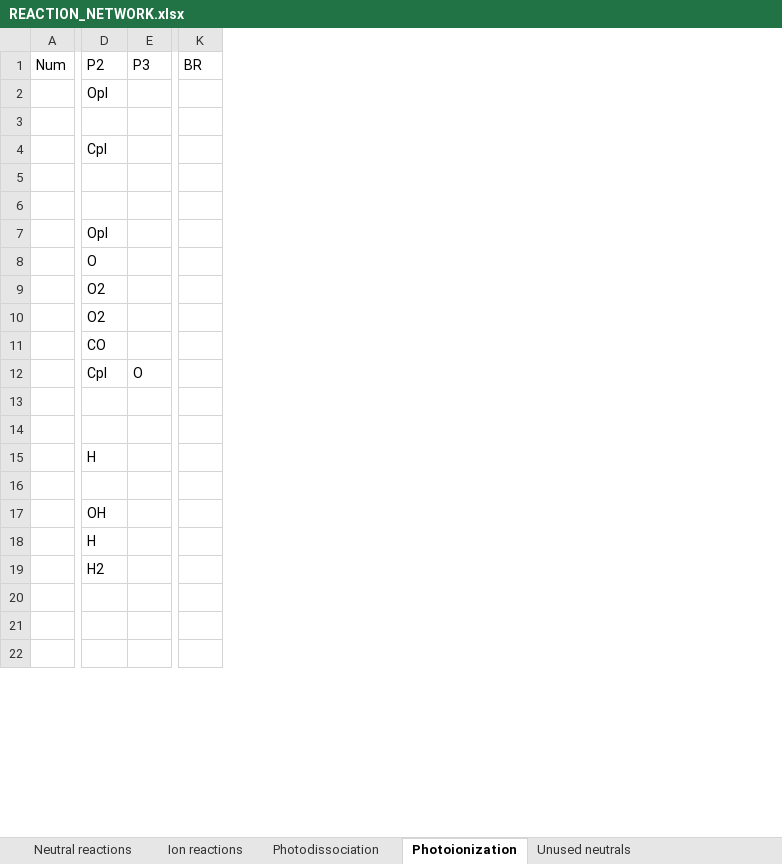
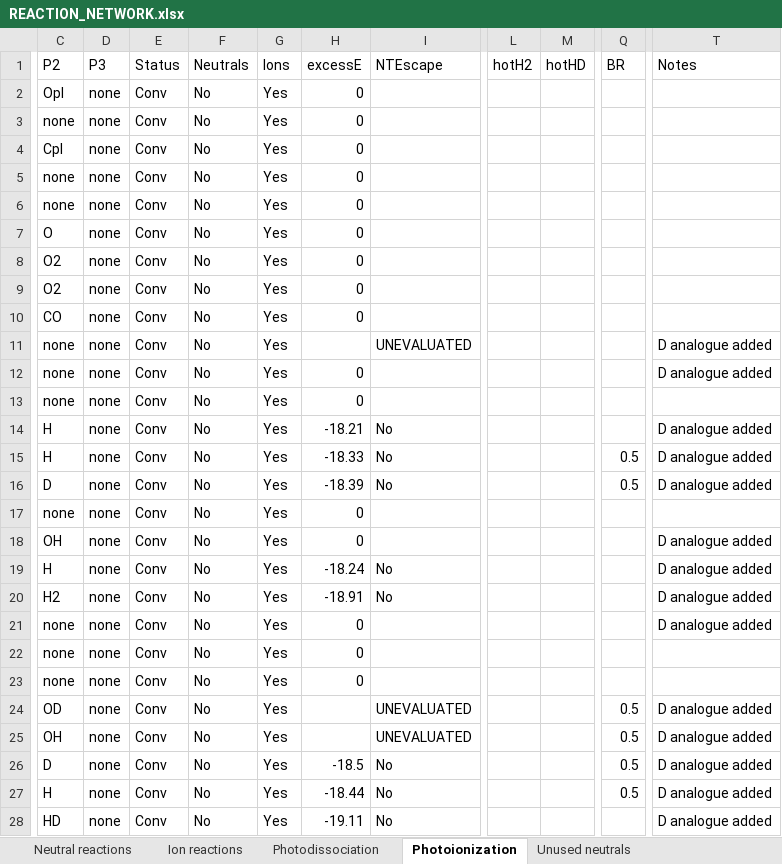
Before and after one commit to emcangi/bluejay, an Excel workbook: REACTION_NETWORK.xlsx, sheet Photoionization, drawn as a sheet; only a part is shown, gaps mark what is left out; values as stored, in another font and other column widths than the file's, no borders; removed rows and columns are numbered as before the commit, all else as after; rows hold the shown columns only; the diff covers the shown part only; the diff names each change by its address in the sheet, - before the commit and + after, or states it on an @@ line.

```diff
--- a/REACTION_NETWORK.xlsx (sheet Photoionization)
+++ b/REACTION_NETWORK.xlsx (sheet Photoionization)
-column A (Num), empty
-column E (P3), empty
+column D (P3), rows 2-10: all none; rows 12-14: all none; rows 17-23: all none
+column E (Status), rows 2-10: all Conv; rows 12-14: all Conv; rows 17-23: all Conv
+column F (Neutrals), rows 2-10: all No; rows 12-14: all No; rows 17-23: all No
+column G (Ions), rows 2-10: all Yes; rows 12-14: all Yes; rows 17-23: all Yes
+column H (excessE), rows 2-10: all 0; rows 12-14: 0 | 0 | -18.21; rows 17-23: 0 | 0 | -18.24 | -18.91 | 0 | 0 | 0
+column I (NTEscape), row 14: No; rows 19-20: No | No
+column L (hotH2), empty
+column M (hotHD), empty
-column K (BR), empty
+column Q (BR), empty
+column T (Notes), rows 12-14: D analogue added |  | D analogue added; rows 18-21: all D analogue added
-C3 (P2): (empty)
+C3 (P2): none
-C5:C6 (P2): (empty)
+C5:C6 (P2): none
-row 7:  | Opl
-row 12:  | Cpl | O
+row 11: none | none | Conv | No | Yes |  | UNEVALUATED |  |  |  | D analogue added
-C12:C13 (P2): (empty)
+C12:C13 (P2): none
+row 15: H | none | Conv | No | Yes | -18.33 | No |  |  | 0.5 | D analogue added
+row 16: D | none | Conv | No | Yes | -18.39 | No |  |  | 0.5 | D analogue added
-C17 (P2): (empty)
+C17 (P2): none
-C21:C23 (P2): (empty)
+C21:C23 (P2): none
+row 24: OD | none | Conv | No | Yes |  | UNEVALUATED |  |  | 0.5 | D analogue added
+row 25: OH | none | Conv | No | Yes |  | UNEVALUATED |  |  | 0.5 | D analogue added
+row 26: D | none | Conv | No | Yes | -18.5 | No |  |  | 0.5 | D analogue added
+row 27: H | none | Conv | No | Yes | -18.44 | No |  |  | 0.5 | D analogue added
+row 28: HD | none | Conv | No | Yes | -19.11 | No |  |  |  | D analogue added
```
Also changed, not shown: 1 removed column and 8 edited cells elsewhere in this sheet, sheet Ion reactions, sheet Unused neutrals, sheet Neutral reactions, sheet Photodissociation, sheet Unused ion reactions, formulas that keep their value, 38 other files.
